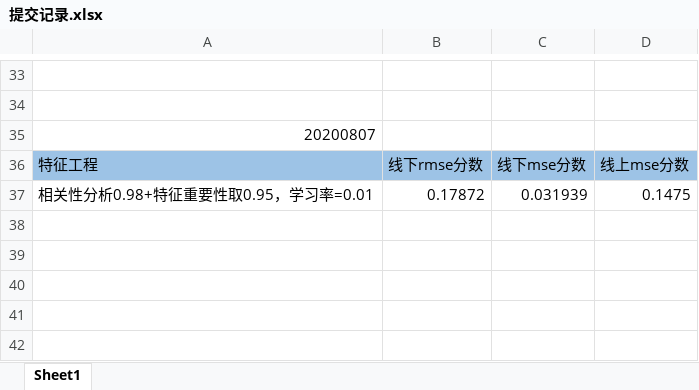
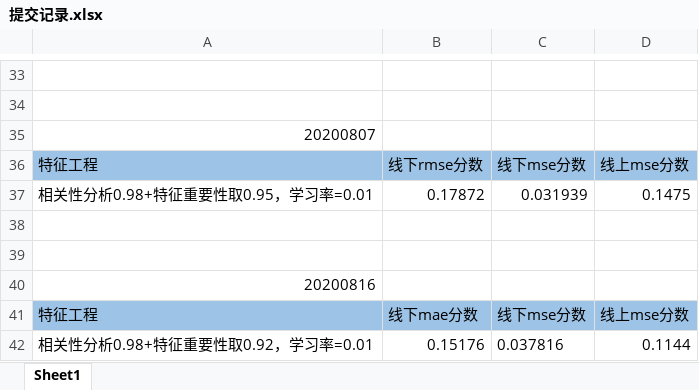
Before and after one commit to michaelzhouy/Competition, an Excel workbook: iFLYTEK/Greenhouse/提交记录.xlsx, sheet Sheet1, drawn as a sheet; only a part is shown, gaps mark what is left out; values as stored, in another font and other column widths than the file's, no borders; the diff names each change by its address in the sheet, - before the commit and + after, or states it on an @@ line.

Commit message:
Update 提交记录.xlsx

```diff
--- a/iFLYTEK/Greenhouse/提交记录.xlsx (sheet Sheet1)
+++ b/iFLYTEK/Greenhouse/提交记录.xlsx (sheet Sheet1)
+row 38: (empty)
+row 39: (empty)
+row 40: 20200816
+row 41: 特征工程 | 线下mae分数 | 线下mse分数 | 线上mse分数
+row 42: 相关性分析0.98+特征重要性取0.92，学习率=0.01 | 0.15176 | 0.037816 | 0.1144
```
